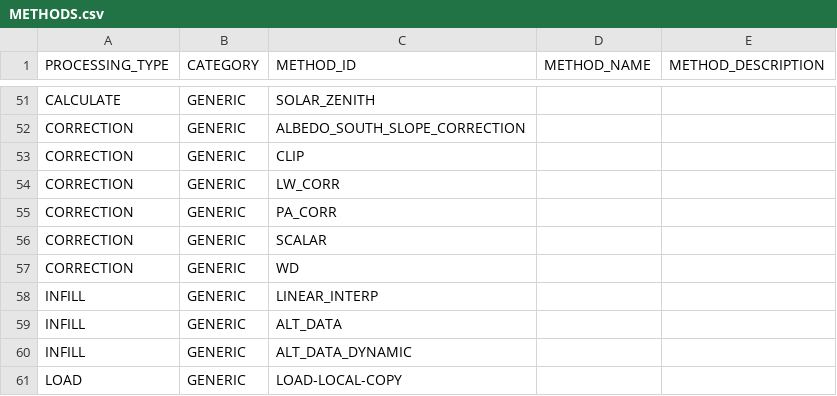
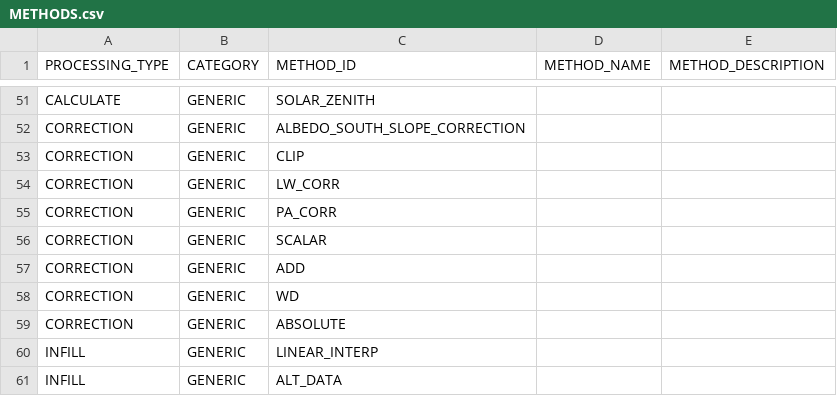
Before and after one commit to NERC-CEH/fdri-discovery, a CSV file: sample_data/src/METHODS.csv, drawn as a sheet; only a part is shown, gaps mark what is left out; the shorter side is filled out with more unchanged rows.

Commit message:
Add FDRI corrections

```diff
--- a/sample_data/src/METHODS.csv
+++ b/sample_data/src/METHODS.csv
@@ -56,3 +56,5 @@ CORRECTION,GENERIC,PA_CORR
 CORRECTION,GENERIC,SCALAR
+CORRECTION,GENERIC,ADD
 CORRECTION,GENERIC,WD
+CORRECTION,GENERIC,ABSOLUTE
 INFILL,GENERIC,LINEAR_INTERP
```
Also changed, not shown: sample_data/src/CORRECTION_METHOD_PARAMS.csv, 2 other files.
